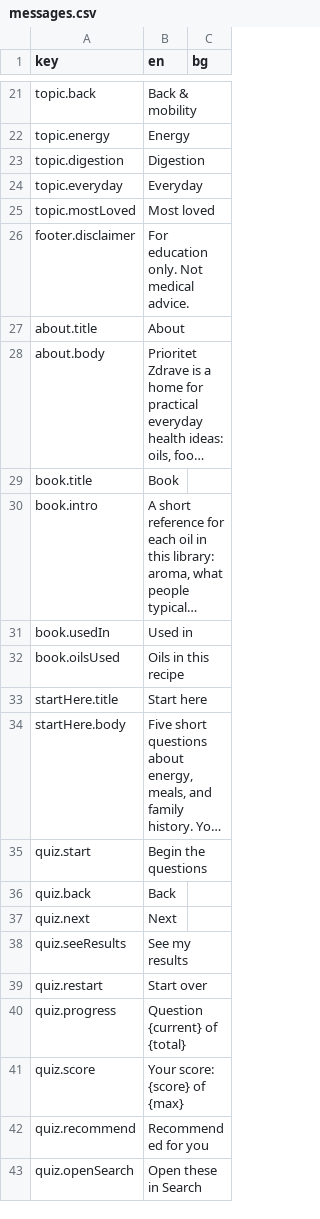
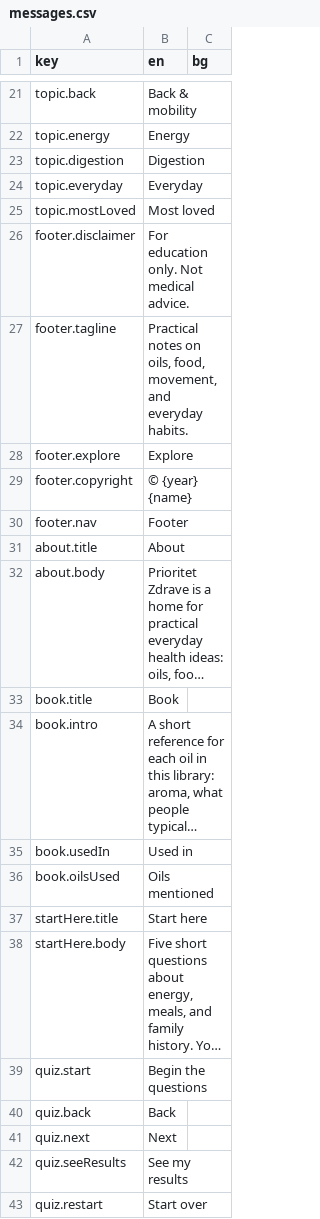
Before and after one commit to FerayAli/prioritet-zdrave, a CSV file: locales/messages.csv, drawn as a sheet; only a part is shown, gaps mark what is left out; the shorter side is filled out with more unchanged rows; long unchanged cells end in …; addresses are those after the commit; the diff names each change by its address in the sheet, - before the commit and + after, or states it on an @@ line.

Commit message:
Keep the header sticky, mark the current page with a yellow label, expand the footer, and auto-link oil names in posts.

```diff
--- a/locales/messages.csv
+++ b/locales/messages.csv
+row 27: footer.tagline | Practical notes on oils, food, movement, and everyday habits.
+row 28: footer.explore | Explore
+row 29: footer.copyright | © {year} {name}
+row 30: footer.nav | Footer
-B36 (en): Oils in this recipe
+B36 (en): Oils mentioned
```
Also changed, not shown: 19 other files.
